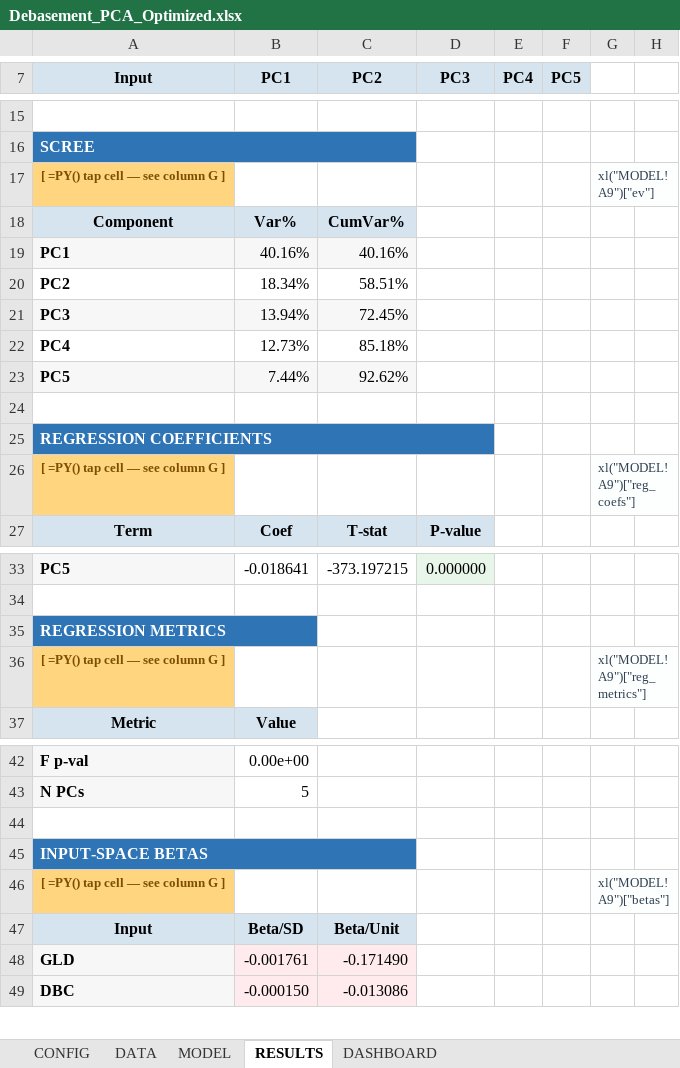
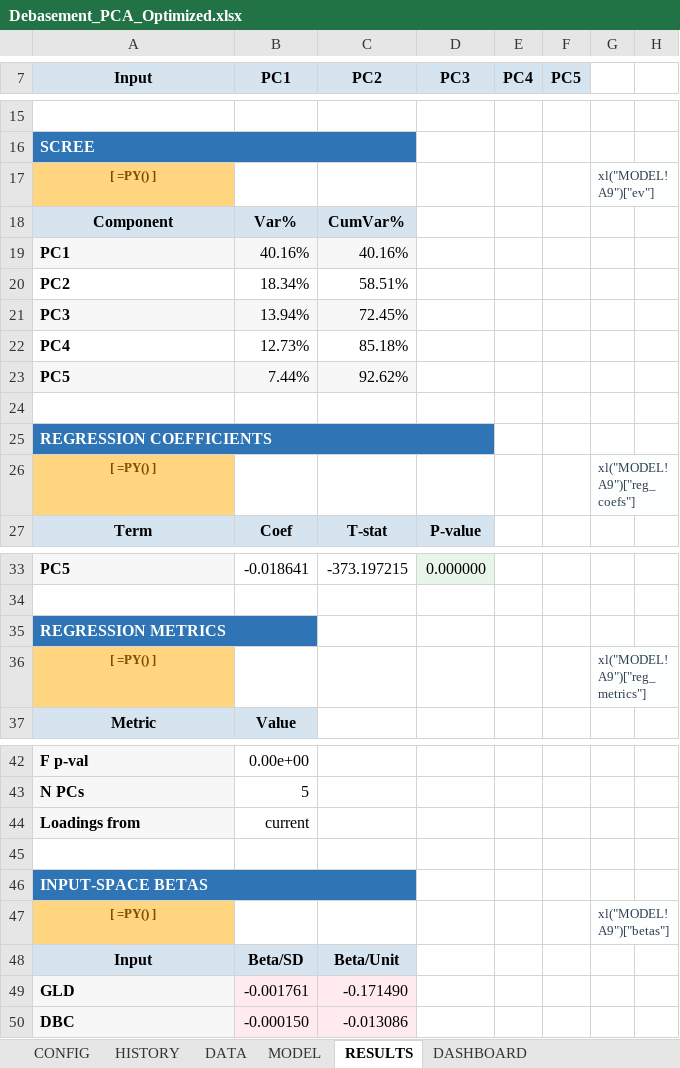
Before and after one commit to Mwlazloo/skills, an Excel workbook: Debasement_PCA_Optimized.xlsx, sheet RESULTS, drawn as a sheet; only a part is shown, gaps mark what is left out; values as stored, in another font and other column widths than the file's, no borders; conditional formats not drawn; addresses are those after the commit; the diff covers the shown part only; the diff names each change by its address in the sheet, - before the commit and + after, or states it on an @@ line.

```diff
--- a/Debasement_PCA_Optimized.xlsx (sheet RESULTS)
+++ b/Debasement_PCA_Optimized.xlsx (sheet RESULTS)
+sheet tab: HISTORY
-A17 (Input): [ =PY() tap cell — see column G ]
+A17 (Input): [ =PY() ]
-A26 (Input): [ =PY() tap cell — see column G ]
+A26 (Input): [ =PY() ]
-A36 (Input): [ =PY() tap cell — see column G ]
+A36 (Input): [ =PY() ]
+row 44: Loadings from | current
-A47 (Input): [ =PY() tap cell — see column G ]
+A47 (Input): [ =PY() ]
```
Also changed, not shown: 17 added rows, 1 removed row and 3 edited cells elsewhere in this sheet, sheet CONFIG, sheet MODEL, sheet DATA, sheet DASHBOARD, charts or pictures.
